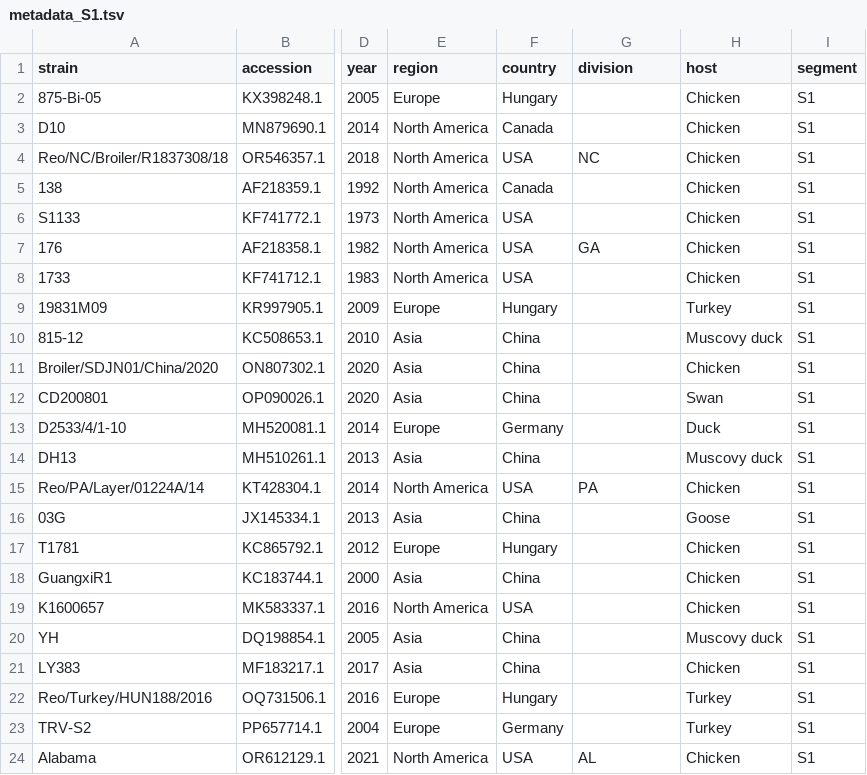
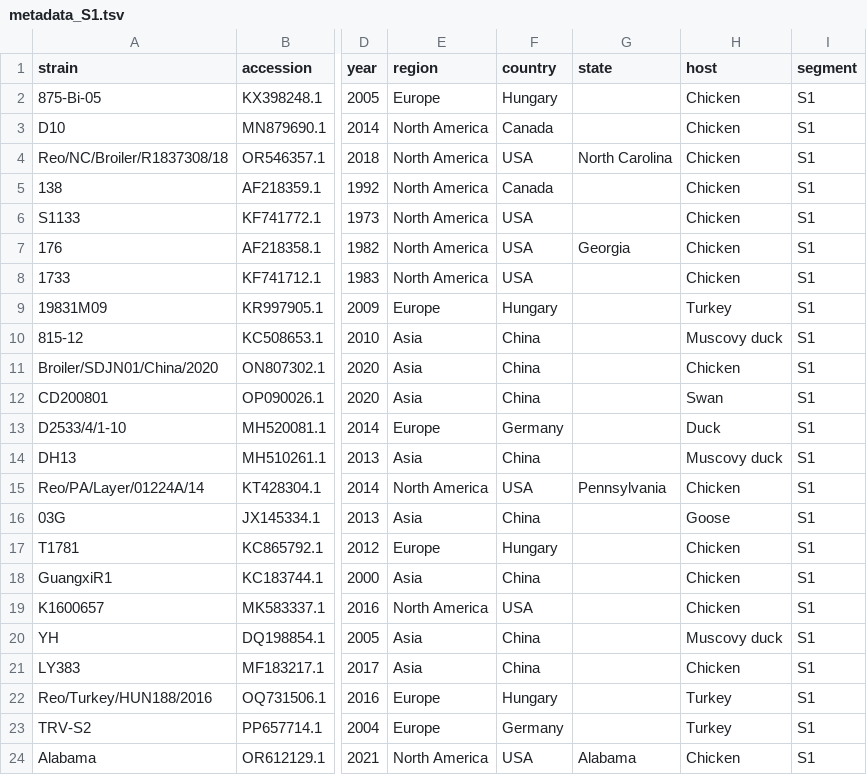
Before and after one commit to eam12/arv-nextstrain, a TSV file: data/metadata_S1.tsv, drawn as a sheet; only a part is shown, gaps mark what is left out; the diff names each change by its address in the sheet, - before the commit and + after, or states it on an @@ line.

```diff
--- a/data/metadata_S1.tsv
+++ b/data/metadata_S1.tsv
-G1: division
+G1: state
-G4 (state): NC
+G4 (state): North Carolina
-G7 (state): GA
+G7 (state): Georgia
-G15 (state): PA
+G15 (state): Pennsylvania
-G24 (state): AL
+G24 (state): Alabama
```
Also changed, not shown: data/metadata_L1.tsv, 3 other files.
